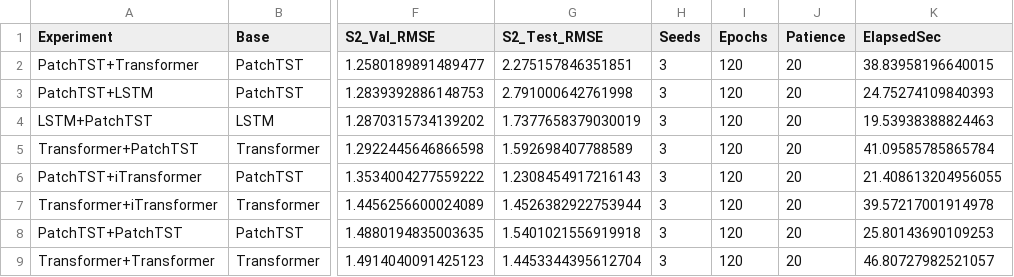
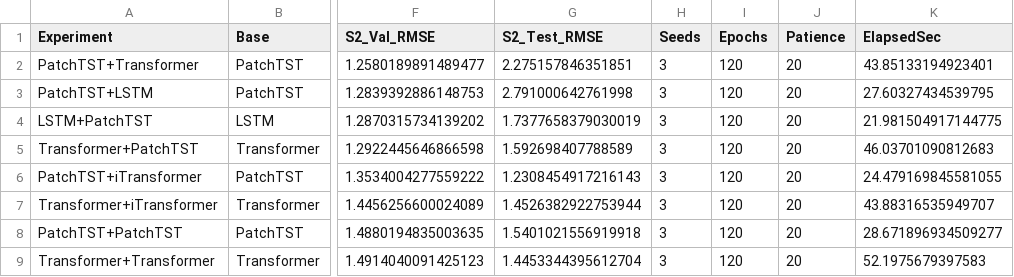
Before and after one commit to Jaeho777/sparta2, a CSV file: output_oil_transformer_clean/stage2_experiments.csv, drawn as a sheet; only a part is shown, gaps mark what is left out; the diff names each change by its address in the sheet, - before the commit and + after, or states it on an @@ line.

```diff
--- a/output_oil_transformer_clean/stage2_experiments.csv
+++ b/output_oil_transformer_clean/stage2_experiments.csv
-K2 (ElapsedSec): 38.83958196640015
+K2 (ElapsedSec): 43.85133194923401
-K3 (ElapsedSec): 24.75274109840393
+K3 (ElapsedSec): 27.60327434539795
-K4 (ElapsedSec): 19.53938388824463
+K4 (ElapsedSec): 21.981504917144775
-K5 (ElapsedSec): 41.09585785865784
+K5 (ElapsedSec): 46.03701090812683
-K6 (ElapsedSec): 21.408613204956055
+K6 (ElapsedSec): 24.479169845581055
-K7 (ElapsedSec): 39.57217001914978
+K7 (ElapsedSec): 43.88316535949707
-K8 (ElapsedSec): 25.80143690109253
+K8 (ElapsedSec): 28.671896934509277
-K9 (ElapsedSec): 46.80727982521057
+K9 (ElapsedSec): 52.1975679397583
```
Also changed, not shown: output_oil_transformer_clean/stage2_screening.csv, output_oil_transformer_clean/top3_by_validation.csv, 39 other files.
